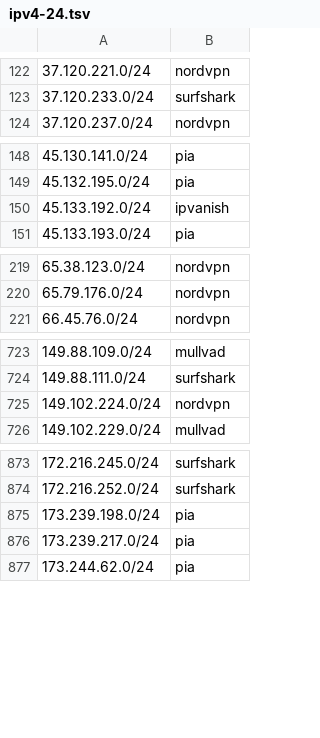
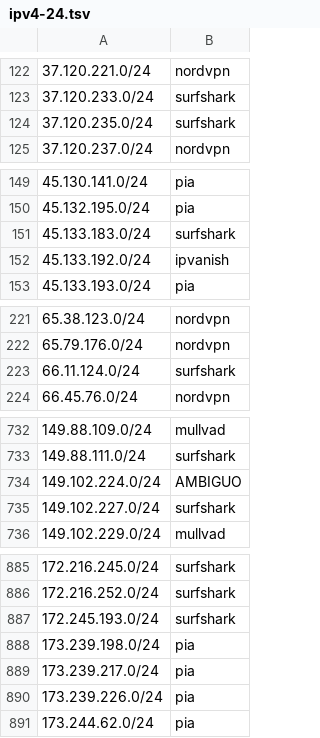
Before and after one commit to k0jir0900/nexus, a TSV file: vpn-finder/output/segments/ipv4-24.tsv, drawn as a sheet; only a part is shown, gaps mark what is left out; the diff covers the shown part only.

Commit message:
listas 2026-09-20: 16945 IPs (+482/-0)
IPv4 16392, IPv6 553
ipvanish 3589, mullvad 1116, nordvpn 7887, pia 3351, surfshark 1002

```diff
--- a/vpn-finder/output/segments/ipv4-24.tsv
+++ b/vpn-finder/output/segments/ipv4-24.tsv
@@ -123,2 +123,3 @@
 37.120.233.0/24	surfshark
+37.120.235.0/24	surfshark
 37.120.237.0/24	nordvpn
@@ -149,2 +150,3 @@
 45.132.195.0/24	pia
+45.133.183.0/24	surfshark
 45.133.192.0/24	ipvanish
@@ -220,2 +222,3 @@
 65.79.176.0/24	nordvpn
+66.11.124.0/24	surfshark
 66.45.76.0/24	nordvpn
@@ -724,3 +733,4 @@
 149.88.111.0/24	surfshark
-149.102.224.0/24	nordvpn
+149.102.224.0/24	AMBIGUO
+149.102.227.0/24	surfshark
 149.102.229.0/24	mullvad
@@ -874,4 +886,6 @@
 172.216.252.0/24	surfshark
+172.245.193.0/24	surfshark
 173.239.198.0/24	pia
 173.239.217.0/24	pia
+173.239.226.0/24	pia
 173.244.62.0/24	pia
```
Also changed, not shown: 15 added rows and 4 edited cells elsewhere in this file, 8 other files.
